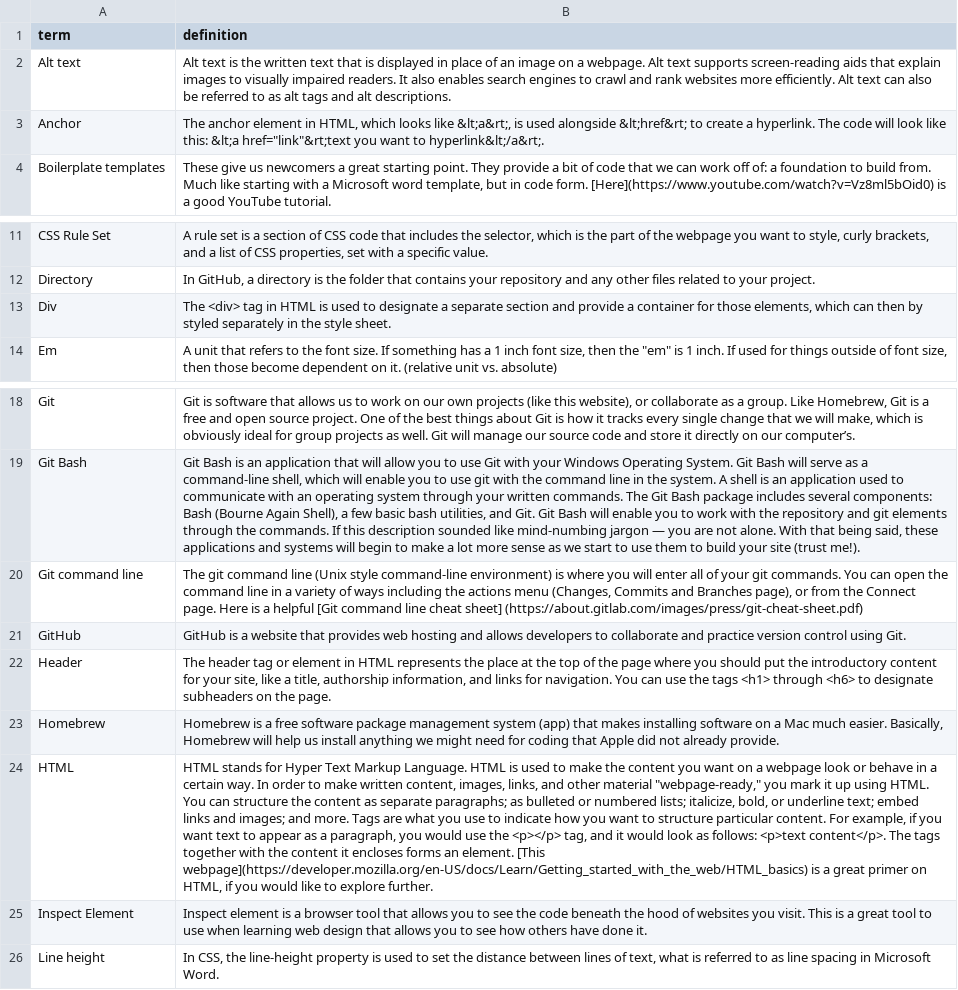
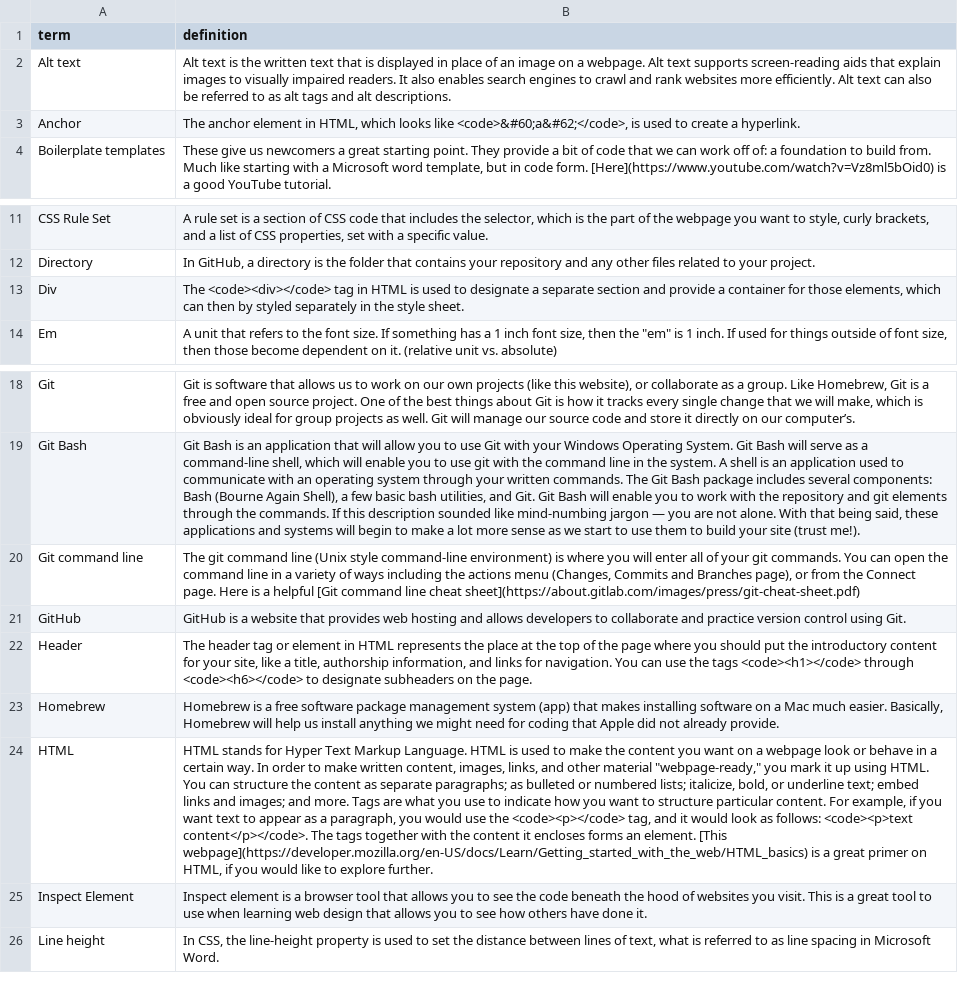
Before and after one commit to scholarslab/brackets, a CSV file: _data/glossary.csv, drawn as a sheet; only a part is shown, gaps mark what is left out; the diff names each change by its address in the sheet, - before the commit and + after, or states it on an @@ line.

Commit message:
styled glossary

```diff
--- a/_data/glossary.csv
+++ b/_data/glossary.csv
-B3 (definition): …looks like &lt;a&rt;, is used alongside &lt;href&rt; to create a hyperlink. The code will look like this: &lt;a href="link"&rt;text you want to hyperlink&lt;/a&rt;.
+B3 (definition): …looks like <code>&#60;a&#62;</code>, is used to create a hyperlink.
-B13 (definition): The <div> tag in…
+B13 (definition): The <code><div></code> tag in…
-B20 (definition): …line cheat sheet] (https://about.gitlab.com/images/press/git-cheat-sheet.pdf)
+B20 (definition): …line cheat sheet](https://about.gitlab.com/images/press/git-cheat-sheet.pdf)
-B22 (definition): …the tags <h1> through <h6> to designate…
+B22 (definition): …the tags <code><h1></code> through <code><h6></code> to designate…
-B24 (definition): …use the <p></p> tag, and it would look as follows: <p>text content</p>. The tags…
+B24 (definition): …use the <code><p></code> tag, and it would look as follows: <code><p>text content</p></code>. The tags…
```
Also changed, not shown: 3 other files.
